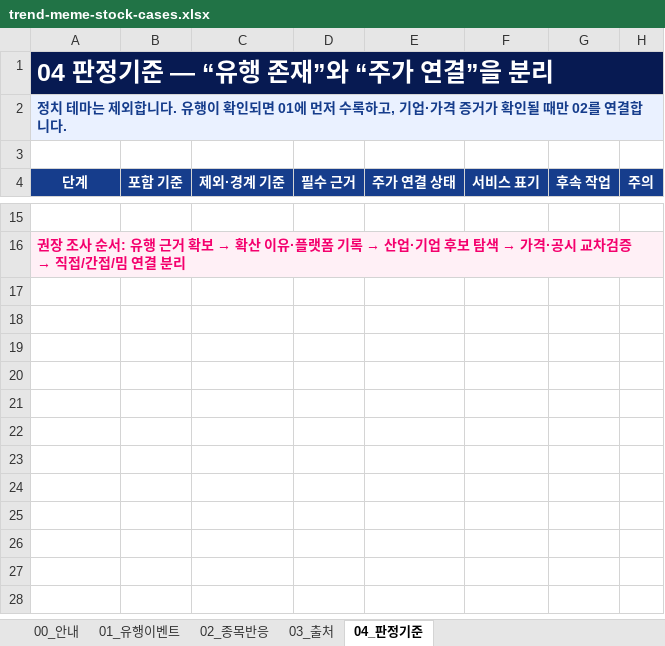
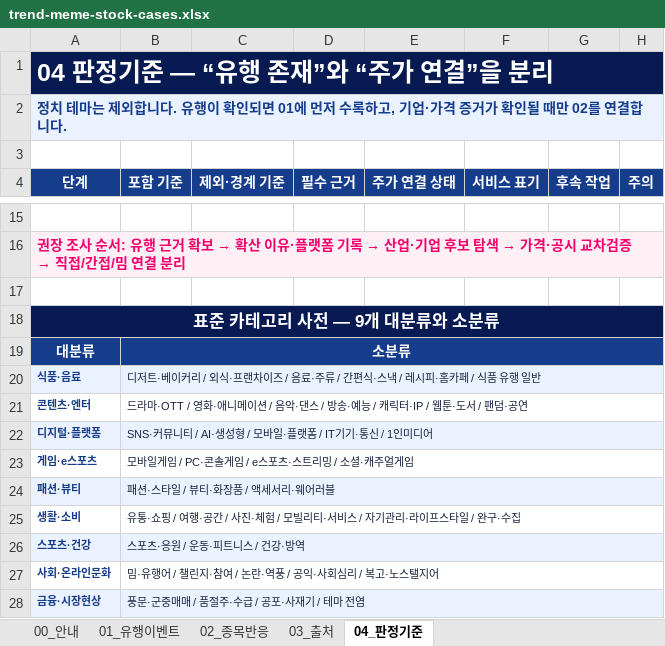
Before and after one commit to jyy7294/noinbada, an Excel workbook: outputs/019fcf4b-cafe-75c0-814f-d0b3e093c2ac/trend-meme-stock-cases.xlsx, sheet 04_판정기준, drawn as a sheet; only a part is shown, gaps mark what is left out; values as stored, in another font and other column widths than the file's, no borders; the diff names each change by its address in the sheet, - before the commit and + after, or states it on an @@ line.

```diff
--- a/outputs/019fcf4b-cafe-75c0-814f-d0b3e093c2ac/trend-meme-stock-cases.xlsx (sheet 04_판정기준)
+++ b/outputs/019fcf4b-cafe-75c0-814f-d0b3e093c2ac/trend-meme-stock-cases.xlsx (sheet 04_판정기준)
+row 17: (empty)
+row 18: 표준 카테고리 사전 — 9개 대분류와 소분류
+row 19: 대분류 | 소분류
+row 20: 식품·음료 | 디저트·베이커리 / 외식·프랜차이즈 / 음료·주류 / 간편식·스낵 / 레시피·홈카페 / 식품 유행 일반
+row 21: 콘텐츠·엔터 | 드라마·OTT / 영화·애니메이션 / 음악·댄스 / 방송·예능 / 캐릭터·IP / 웹툰·도서 / 팬덤·공연
+row 22: 디지털·플랫폼 | SNS·커뮤니티 / AI·생성형 / 모바일·플랫폼 / IT기기·통신 / 1인미디어
+row 23: 게임·e스포츠 | 모바일게임 / PC·콘솔게임 / e스포츠·스트리밍 / 소셜·캐주얼게임
+row 24: 패션·뷰티 | 패션·스타일 / 뷰티·화장품 / 액세서리·웨어러블
+row 25: 생활·소비 | 유통·쇼핑 / 여행·공간 / 사진·체험 / 모빌리티·서비스 / 자기관리·라이프스타일 / 완구·수집
+row 26: 스포츠·건강 | 스포츠·응원 / 운동·피트니스 / 건강·방역
+row 27: 사회·온라인문화 | 밈·유행어 / 챌린지·참여 / 논란·역풍 / 공익·사회심리 / 복고·노스탤지어
+row 28: 금융·시장현상 | 풍문·군중매매 / 품절주·수급 / 공포·사재기 / 테마 전염
```
Also changed, not shown: sheet 01_유행이벤트, sheet 02_종목반응, sheet 03_출처, sheet 00_안내, formulas that keep their value.
